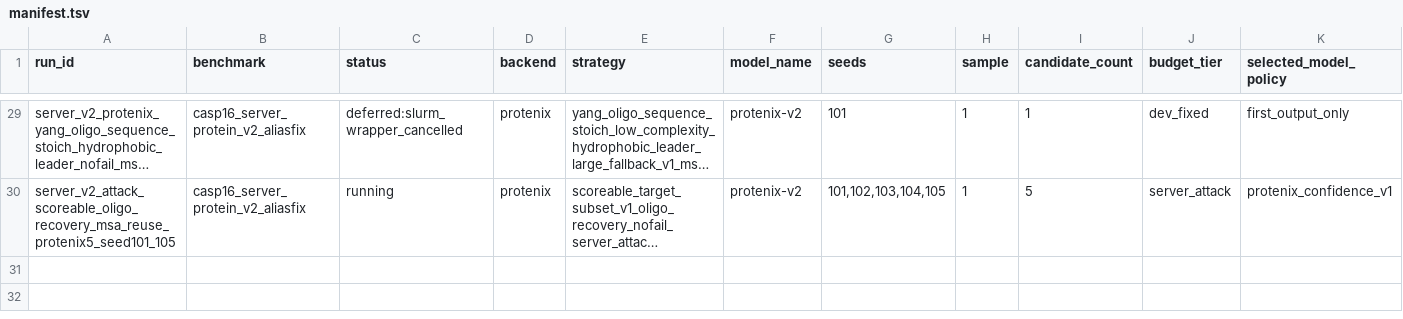
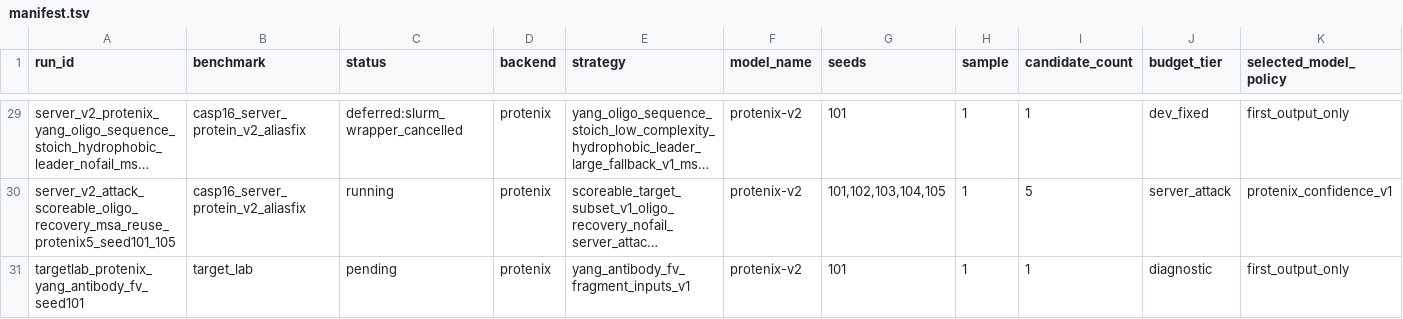
Before and after one commit to CyberDragon93/CASP-16-Autoresearch, a TSV file: runs/manifest.tsv, drawn as a sheet; only a part is shown, gaps mark what is left out; long unchanged cells end in …; rows hold the shown columns only; the diff names each change by its address in the sheet, - before the commit and + after, or states it on an @@ line.

Commit message:
Record antibody target-lab diagnostic run

```diff
--- a/runs/manifest.tsv
+++ b/runs/manifest.tsv
+row 31: targetlab_protenix_yang_antibody_fv_seed101 | target_lab | pending | protenix | yang_antibody_fv_fragment_inputs_v1 | protenix-v2 | 101 | 1 | 1 | diagnostic | first_output_only
```
Also changed, not shown: runs/status.tsv, 7 other files.
